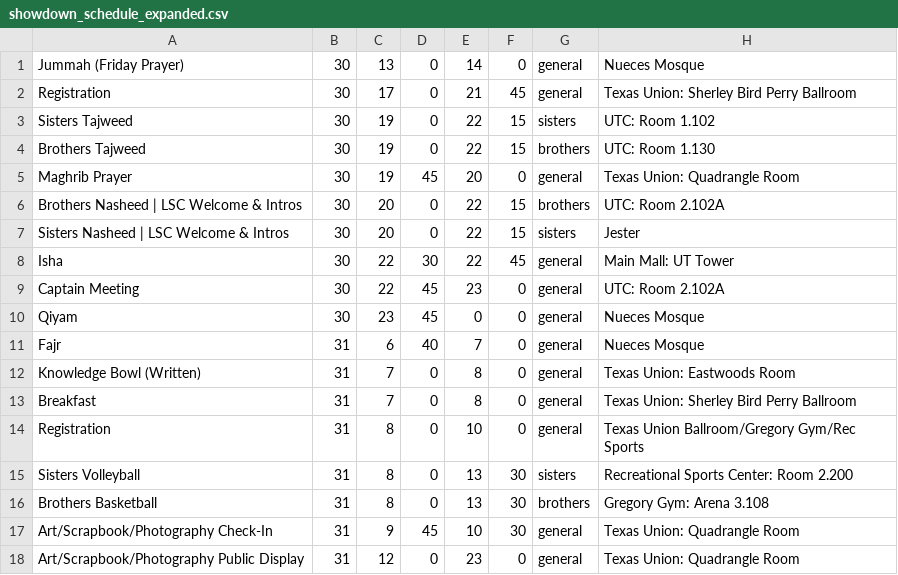
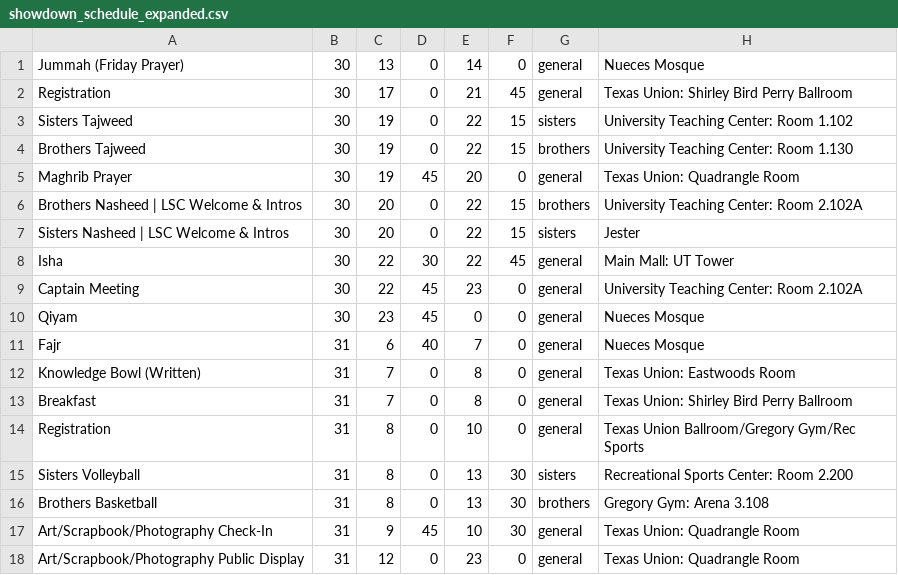
Before and after one commit to MSA-Lone-Star-Council/2019-showdown, a CSV file: backend/src/showdown_schedule_expanded.csv, drawn as a sheet; only a part is shown; the diff covers the shown part only.

Commit message:
Change Sherley to shirley, change UTC to be spelled out

```diff
--- a/backend/src/showdown_schedule_expanded.csv
+++ b/backend/src/showdown_schedule_expanded.csv
@@ -1,10 +1,10 @@
 Jummah (Friday Prayer),30,13,0,14,0,general,Nueces Mosque
-Registration,30,17,0,21,45,general,Texas Union: Sherley Bird Perry Ballroom
-Sisters Tajweed,30,19,0,22,15,sisters,UTC: Room 1.102
-Brothers Tajweed,30,19,0,22,15,brothers,UTC: Room 1.130
+Registration,30,17,0,21,45,general,Texas Union: Shirley Bird Perry Ballroom
+Sisters Tajweed,30,19,0,22,15,sisters,University Teaching Center: Room 1.102
+Brothers Tajweed,30,19,0,22,15,brothers,University Teaching Center: Room 1.130
 Maghrib Prayer,30,19,45,20,0,general,Texas Union: Quadrangle Room
-Brothers Nasheed | LSC Welcome & Intros,30,20,0,22,15,brothers,UTC: Room 2.102A
+Brothers Nasheed | LSC Welcome & Intros,30,20,0,22,15,brothers,University Teaching Center: Room 2.102A
 Sisters Nasheed | LSC Welcome & Intros,30,20,0,22,15,sisters,Jester
 Isha,30,22,30,22,45,general,Main Mall: UT Tower
-Captain Meeting,30,22,45,23,0,general,UTC: Room 2.102A
+Captain Meeting,30,22,45,23,0,general,University Teaching Center: Room 2.102A
 Qiyam,30,23,45,0,0,general,Nueces Mosque
@@ -12,3 +12,3 @@ Fajr,31,6,40,7,0,general,Nueces Mosque
 Knowledge Bowl (Written),31,7,0,8,0,general,Texas Union: Eastwoods Room
-Breakfast,31,7,0,8,0,general,Texas Union: Sherley Bird Perry Ballroom
+Breakfast,31,7,0,8,0,general,Texas Union: Shirley Bird Perry Ballroom
 Registration,31,8,0,10,0,general,Texas Union Ballroom/Gregory Gym/Rec Sports
```
Also changed, not shown: 14 edited cells elsewhere in this file, 1 other file.
